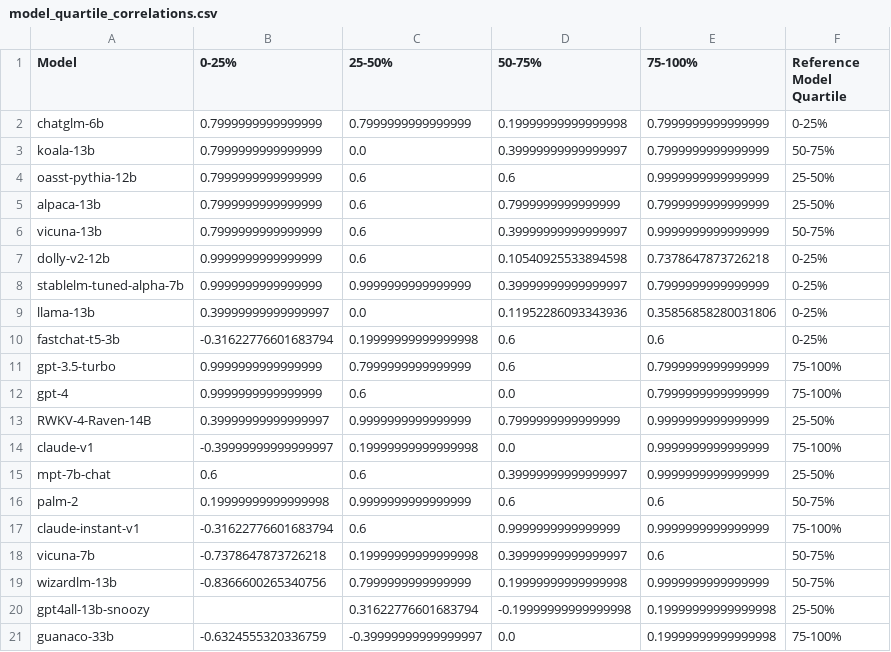
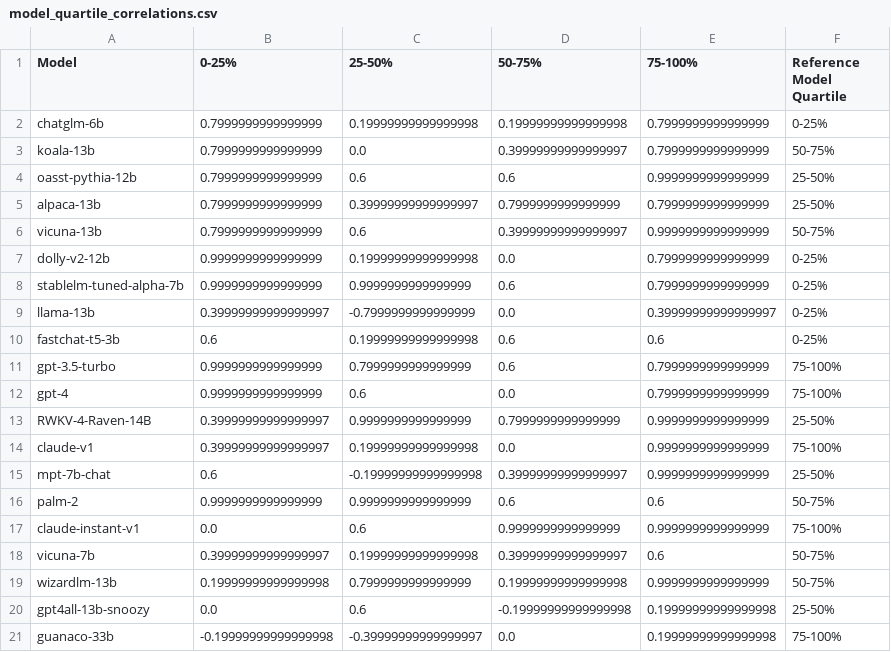
Before and after one commit to vedantgaur/reference-model-eval, a CSV file: model_quartile_correlations.csv, drawn as a sheet.

Commit message:
new chatbot arena dataset (bigger)

```diff
--- a/model_quartile_correlations.csv
+++ b/model_quartile_correlations.csv
@@ -1,11 +1,11 @@
 Model,0-25%,25-50%,50-75%,75-100%,Reference Model Quartile
-chatglm-6b,0.7999999999999999,0.7999999999999999,0.19999999999999998,0.7999999999999999,0-25%
+chatglm-6b,0.7999999999999999,0.19999999999999998,0.19999999999999998,0.7999999999999999,0-25%
 koala-13b,0.7999999999999999,0.0,0.39999999999999997,0.7999999999999999,50-75%
 oasst-pythia-12b,0.7999999999999999,0.6,0.6,0.9999999999999999,25-50%
-alpaca-13b,0.7999999999999999,0.6,0.7999999999999999,0.7999999999999999,25-50%
+alpaca-13b,0.7999999999999999,0.39999999999999997,0.7999999999999999,0.7999999999999999,25-50%
 vicuna-13b,0.7999999999999999,0.6,0.39999999999999997,0.9999999999999999,50-75%
-dolly-v2-12b,0.9999999999999999,0.6,0.10540925533894598,0.7378647873726218,0-25%
-stablelm-tuned-alpha-7b,0.9999999999999999,0.9999999999999999,0.39999999999999997,0.7999999999999999,0-25%
-llama-13b,0.39999999999999997,0.0,0.11952286093343936,0.35856858280031806,0-25%
-fastchat-t5-3b,-0.31622776601683794,0.19999999999999998,0.6,0.6,0-25%
+dolly-v2-12b,0.9999999999999999,0.19999999999999998,0.0,0.7999999999999999,0-25%
+stablelm-tuned-alpha-7b,0.9999999999999999,0.9999999999999999,0.6,0.7999999999999999,0-25%
+llama-13b,0.39999999999999997,-0.7999999999999999,0.0,0.39999999999999997,0-25%
+fastchat-t5-3b,0.6,0.19999999999999998,0.6,0.6,0-25%
 gpt-3.5-turbo,0.9999999999999999,0.7999999999999999,0.6,0.7999999999999999,75-100%
@@ -13,9 +13,9 @@ gpt-4,0.9999999999999999,0.6,0.0,0.7999999999999999,75-100%
 RWKV-4-Raven-14B,0.39999999999999997,0.9999999999999999,0.7999999999999999,0.9999999999999999,25-50%
-claude-v1,-0.39999999999999997,0.19999999999999998,0.0,0.9999999999999999,75-100%
-mpt-7b-chat,0.6,0.6,0.39999999999999997,0.9999999999999999,25-50%
-palm-2,0.19999999999999998,0.9999999999999999,0.6,0.6,50-75%
-claude-instant-v1,-0.31622776601683794,0.6,0.9999999999999999,0.9999999999999999,75-100%
-vicuna-7b,-0.7378647873726218,0.19999999999999998,0.39999999999999997,0.6,50-75%
-wizardlm-13b,-0.8366600265340756,0.7999999999999999,0.19999999999999998,0.9999999999999999,50-75%
-gpt4all-13b-snoozy,,0.31622776601683794,-0.19999999999999998,0.19999999999999998,25-50%
-guanaco-33b,-0.6324555320336759,-0.39999999999999997,0.0,0.19999999999999998,75-100%
+claude-v1,0.39999999999999997,0.19999999999999998,0.0,0.9999999999999999,75-100%
+mpt-7b-chat,0.6,-0.19999999999999998,0.39999999999999997,0.9999999999999999,25-50%
+palm-2,0.9999999999999999,0.9999999999999999,0.6,0.6,50-75%
+claude-instant-v1,0.0,0.6,0.9999999999999999,0.9999999999999999,75-100%
+vicuna-7b,0.39999999999999997,0.19999999999999998,0.39999999999999997,0.6,50-75%
+wizardlm-13b,0.19999999999999998,0.7999999999999999,0.19999999999999998,0.9999999999999999,50-75%
+gpt4all-13b-snoozy,0.0,0.6,-0.19999999999999998,0.19999999999999998,25-50%
+guanaco-33b,-0.19999999999999998,-0.39999999999999997,0.0,0.19999999999999998,75-100%
```
Also changed, not shown: 6 other files.
